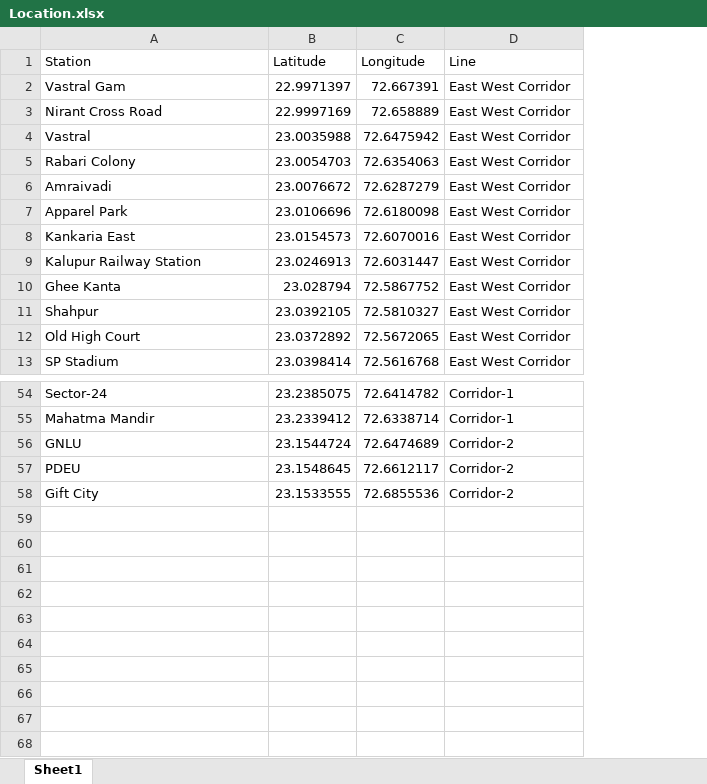
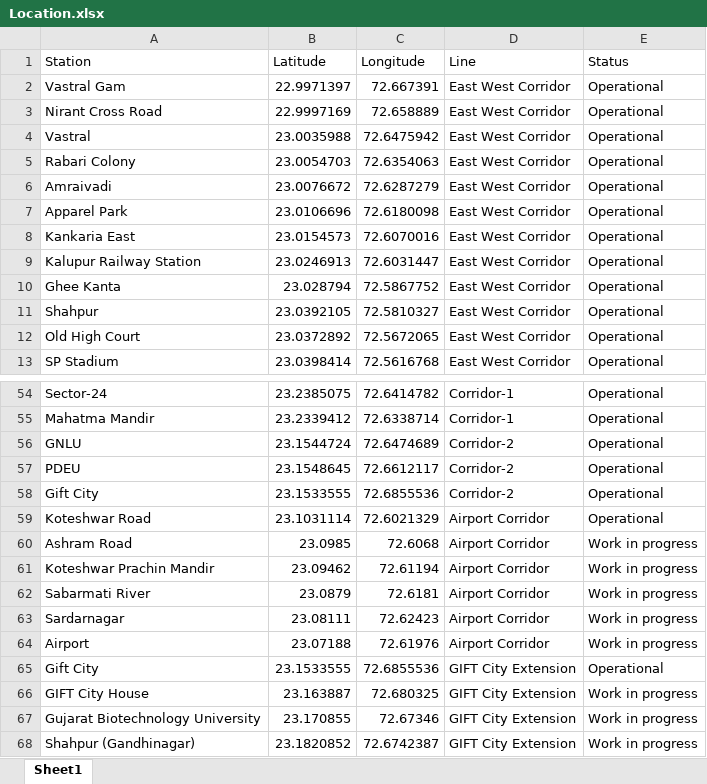
Before and after one commit to AnshBhavsar1654/Ahmedabad-Metro, an Excel workbook: backend/data/Location.xlsx, sheet Sheet1, drawn as a sheet; only a part is shown, gaps mark what is left out; values as stored, in another font and other column widths than the file's, no borders; the diff names each change by its address in the sheet, - before the commit and + after, or states it on an @@ line.

Commit message:
backend updates, new lines introduced

```diff
--- a/backend/data/Location.xlsx (sheet Sheet1)
+++ b/backend/data/Location.xlsx (sheet Sheet1)
+column E (Status), rows 2-13: all Operational; rows 54-58: all Operational
+row 59: Koteshwar Road | 23.1031114 | 72.6021329 | Airport Corridor | Operational
+row 60: Ashram Road | 23.0985 | 72.6068 | Airport Corridor | Work in progress
+row 61: Koteshwar Prachin Mandir | 23.09462 | 72.61194 | Airport Corridor | Work in progress
+row 62: Sabarmati River | 23.0879 | 72.6181 | Airport Corridor | Work in progress
+row 63: Sardarnagar | 23.08111 | 72.62423 | Airport Corridor | Work in progress
+row 64: Airport | 23.07188 | 72.61976 | Airport Corridor | Work in progress
+row 65: Gift City | 23.1533555 | 72.6855536 | GIFT City Extension | Operational
+row 66: GIFT City House | 23.163887 | 72.680325 | GIFT City Extension | Work in progress
+row 67: Gujarat Biotechnology University | 23.170855 | 72.67346 | GIFT City Extension | Work in progress
+row 68: Shahpur (Gandhinagar) | 23.1820852 | 72.6742387 | GIFT City Extension | Work in progress
```
Also changed, not shown: 43 other files.
